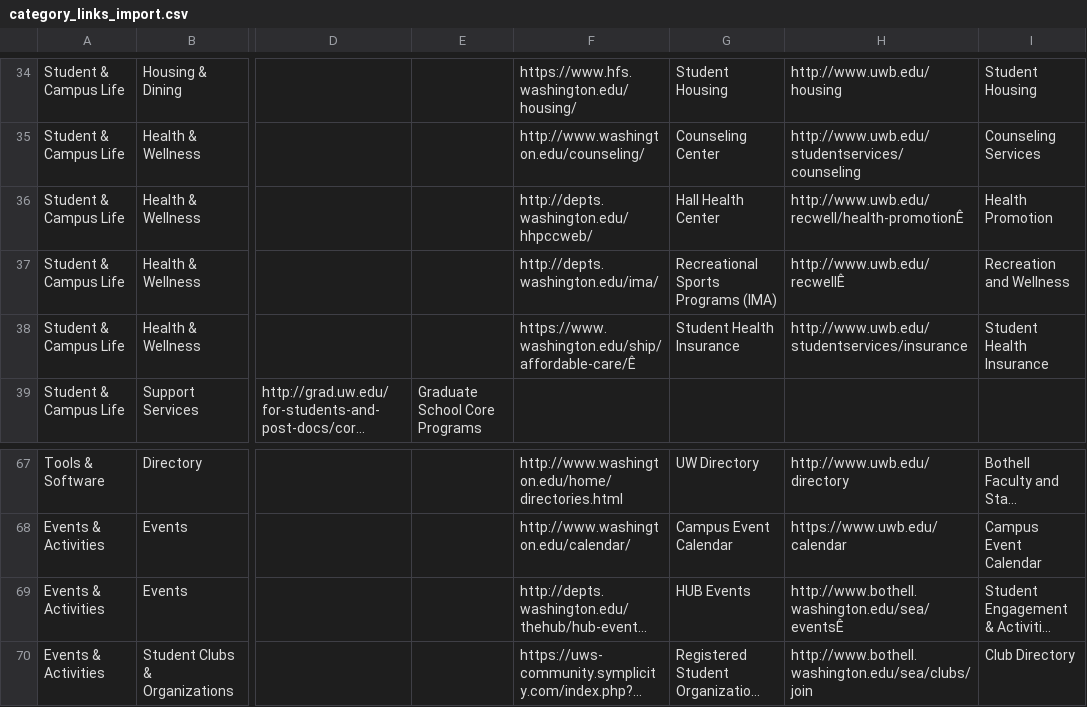
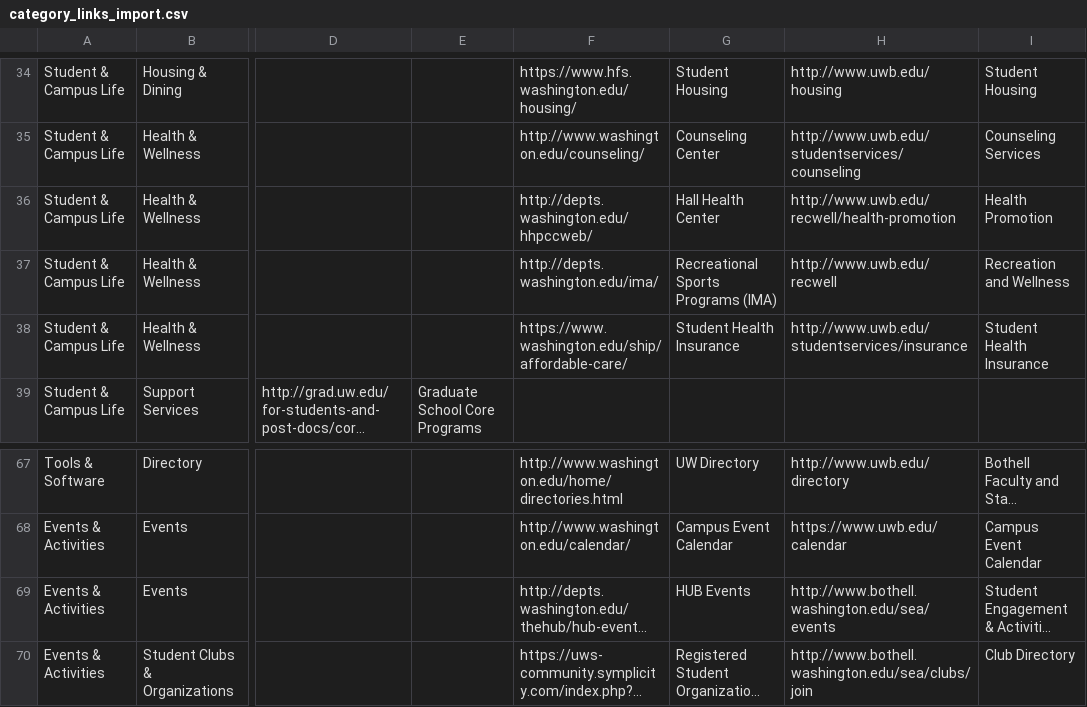
Before and after one commit to uw-it-aca/myuw, a CSV file: myuw/data/category_links_import.csv, drawn as a sheet; only a part is shown, gaps mark what is left out; long unchanged cells end in …; the diff names each change by its address in the sheet, - before the commit and + after, or states it on an @@ line.

Commit message:
remove trailing commas, and '<C3><8A>'s.

```diff
--- a/myuw/data/category_links_import.csv
+++ b/myuw/data/category_links_import.csv
-H36: http://www.uwb.edu/recwell/health-promotionÊ
+H36: http://www.uwb.edu/recwell/health-promotion
-H37: http://www.uwb.edu/recwellÊ
+H37: http://www.uwb.edu/recwell
-F38: https://www.washington.edu/ship/affordable-care/Ê
+F38: https://www.washington.edu/ship/affordable-care/
-H69: http://www.bothell.washington.edu/sea/eventsÊ
+H69: http://www.bothell.washington.edu/sea/events
```
